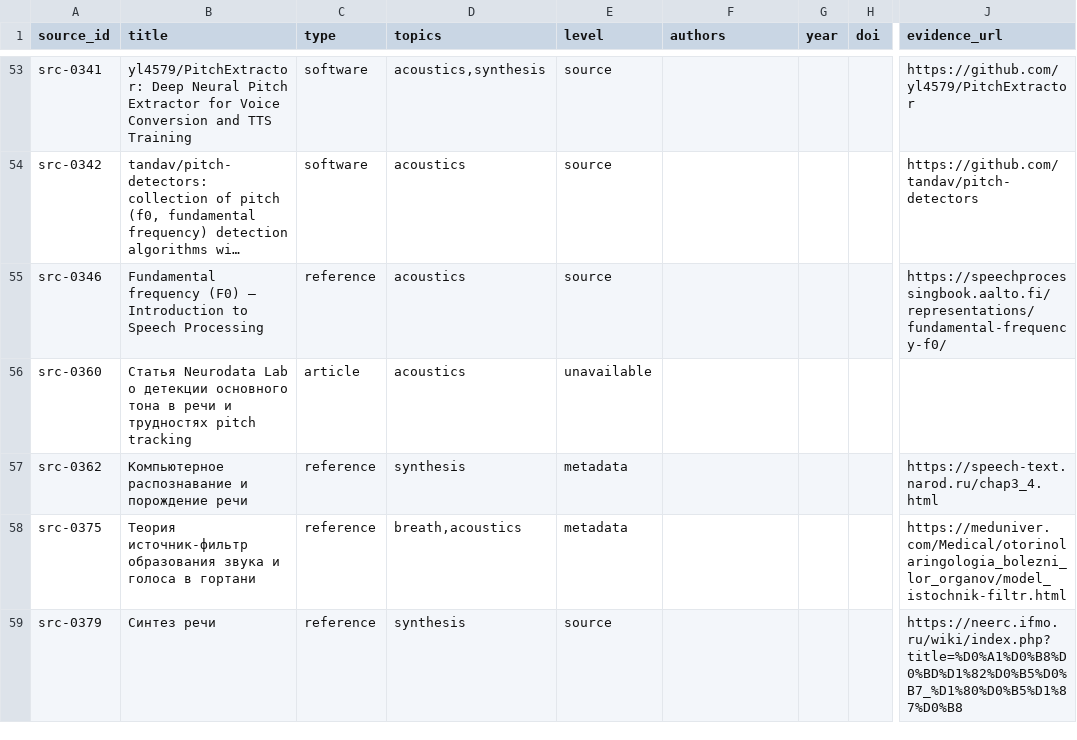
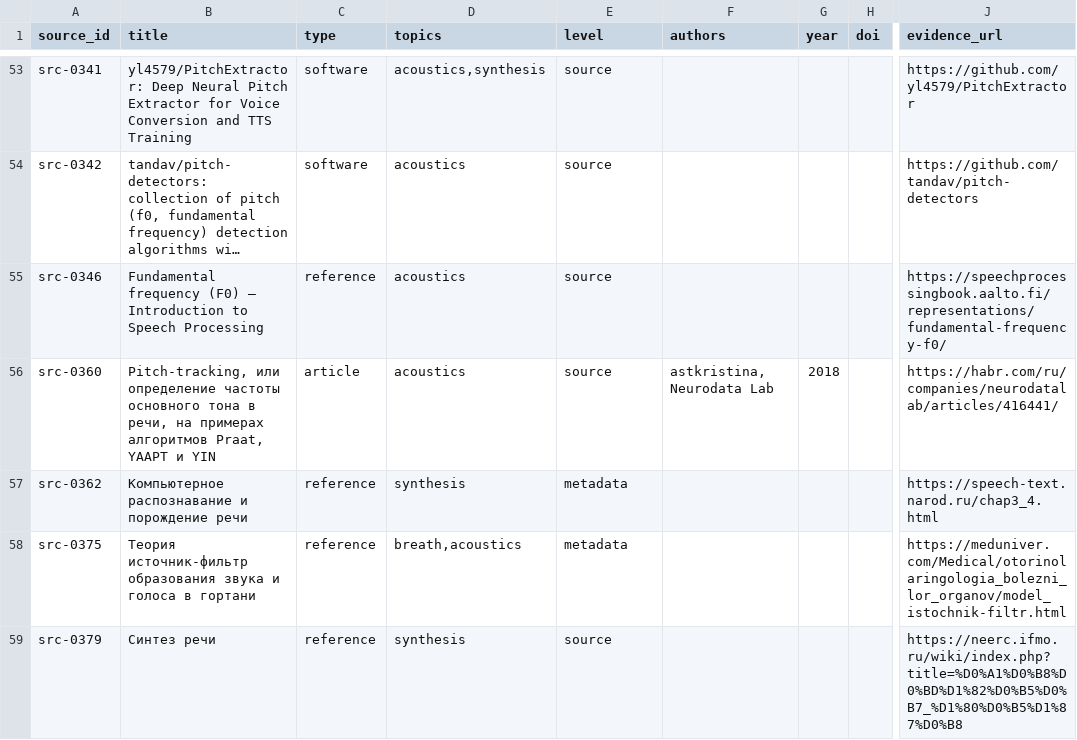
Before and after one commit to iproxy3d/sk_speech, a TSV file: materials/research_sources/catalog/sources.tsv, drawn as a sheet; only a part is shown, gaps mark what is left out; long unchanged cells end in …; the diff covers the shown part only; the diff names each change by its address in the sheet, - before the commit and + after, or states it on an @@ line.

Commit message:
Verify and complete research source catalog stage 2
Recover source texts and metadata, document dataset access and video chapters, and link catalog references to speech package symbols.

```diff
--- a/materials/research_sources/catalog/sources.tsv
+++ b/materials/research_sources/catalog/sources.tsv
-B56 (title): Статья Neurodata Lab о детекции основного тона в речи и трудностях pitch tracking
+B56 (title): Pitch-tracking, или определение частоты основного тона в речи, на примерах алгоритмов Praat, YAAPT и YIN
-E56 (level): unavailable
+E56 (level): source
-F56 (authors): (empty)
+F56 (authors): astkristina, Neurodata Lab
-G56 (year): (empty)
+G56 (year): 2018
-J56 (evidence_url): (empty)
+J56 (evidence_url): https://habr.com/ru/companies/neurodatalab/articles/416441/
```
Also changed, not shown: 48 edited cells elsewhere in this file, 9 other files.
